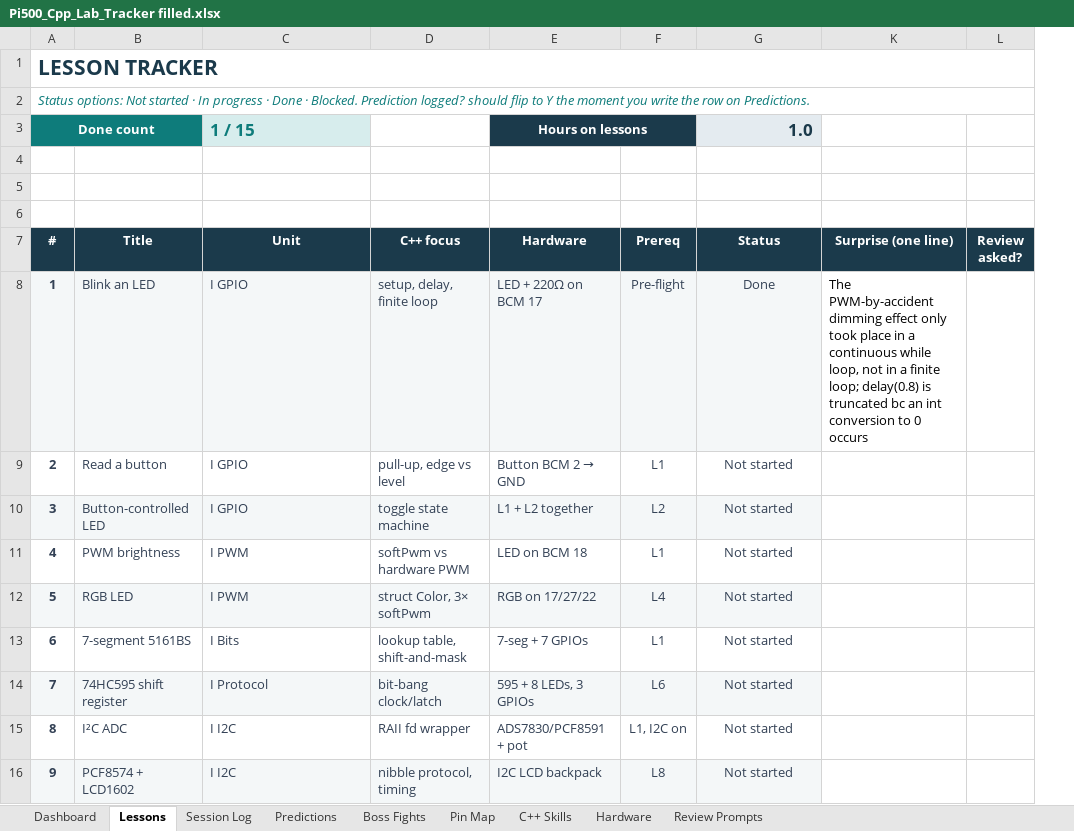
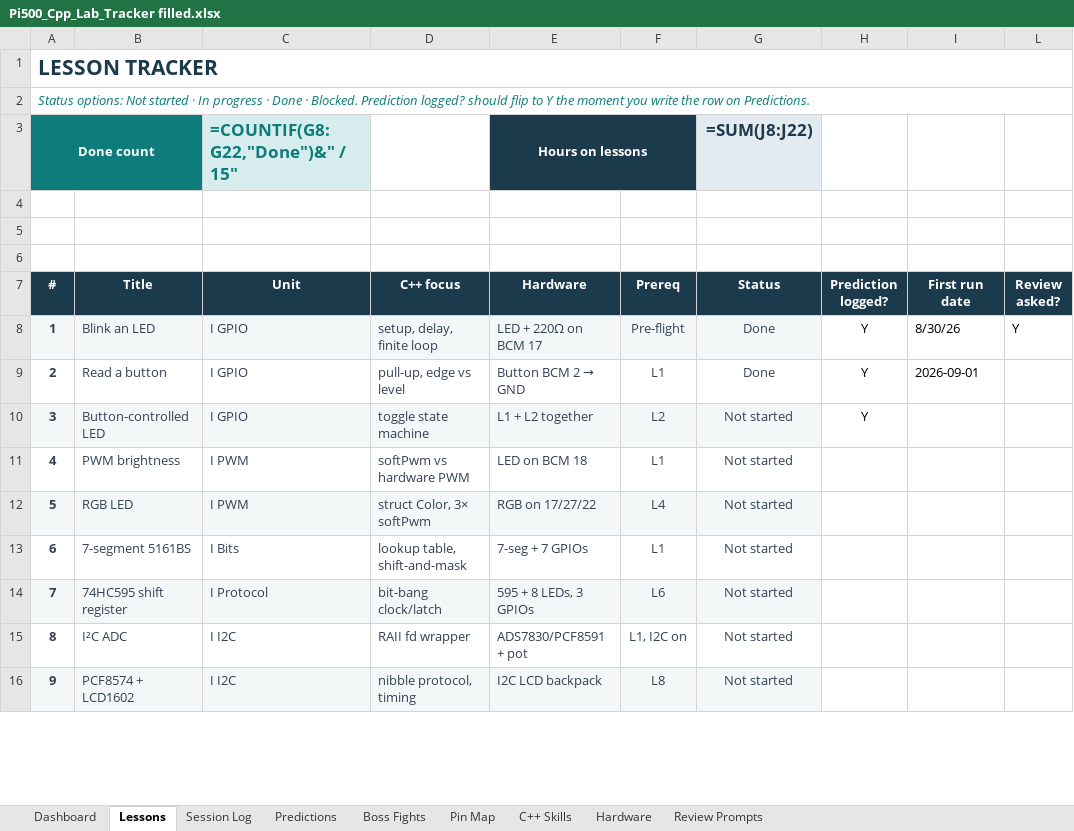
Before and after one commit to Sdlerm/CPPwiringPi, an Excel workbook: Docs/Pi500_Cpp_Lab_Tracker filled.xlsx, sheet Lessons, drawn as a sheet; only a part is shown; values as stored, in another font and other column widths than the file's, no borders; formulas without a stored value are shown as written; charts and pictures and conditional formats not drawn; removed rows and columns are numbered as before the commit, all else as after; the diff names each change by its address in the sheet, - before the commit and + after, or states it on an @@ line.

```diff
--- a/Docs/Pi500_Cpp_Lab_Tracker filled.xlsx (sheet Lessons)
+++ b/Docs/Pi500_Cpp_Lab_Tracker filled.xlsx (sheet Lessons)
@@ column K (Surprise (one line)) hidden, row 8: The PWM-by-accident dimming effect only took place in a continuous while loop, not in a finite loop; delay(0.8) is truncated bc an int conversion to 0 occurs @@
@@ column H (Prediction logged?) unhidden, rows 8-10: all Y @@
@@ column I (First run date) unhidden, rows 8-9: 8/30/26 | 2026-09-01 @@
-C3 (Unit): 1 / 15
+C3 (Unit): =COUNTIF(G8:G22,"Done")&" / 15"
-G3 (Status): 1.0
+G3 (Status): =SUM(J8:J22)
-L8 (Review asked?): (empty)
+L8 (Review asked?): Y
-G9 (Status): Not started
+G9 (Status): Done
```
Also changed, not shown: sheet Session Log, sheet Dashboard, sheet Predictions, sheet Boss Fights, sheet C++ Skills, sheet Pin Map, 2 more sheets, hidden cells, charts or pictures, 2 other files.
